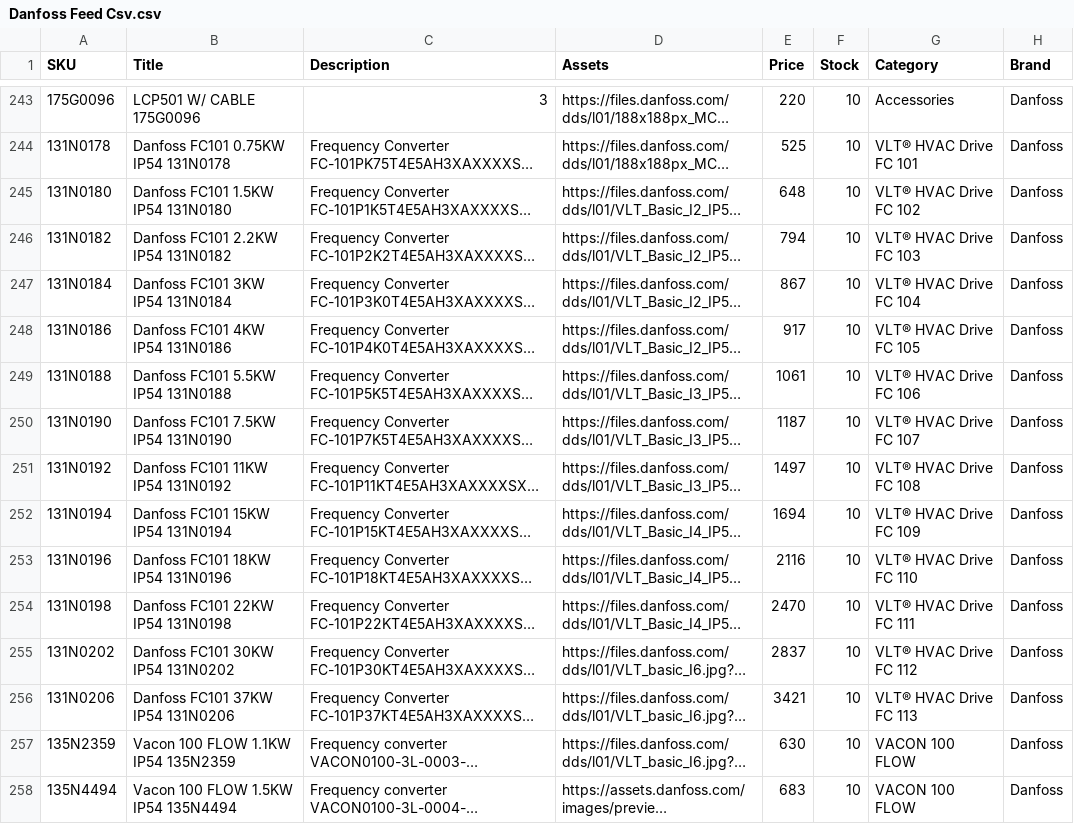
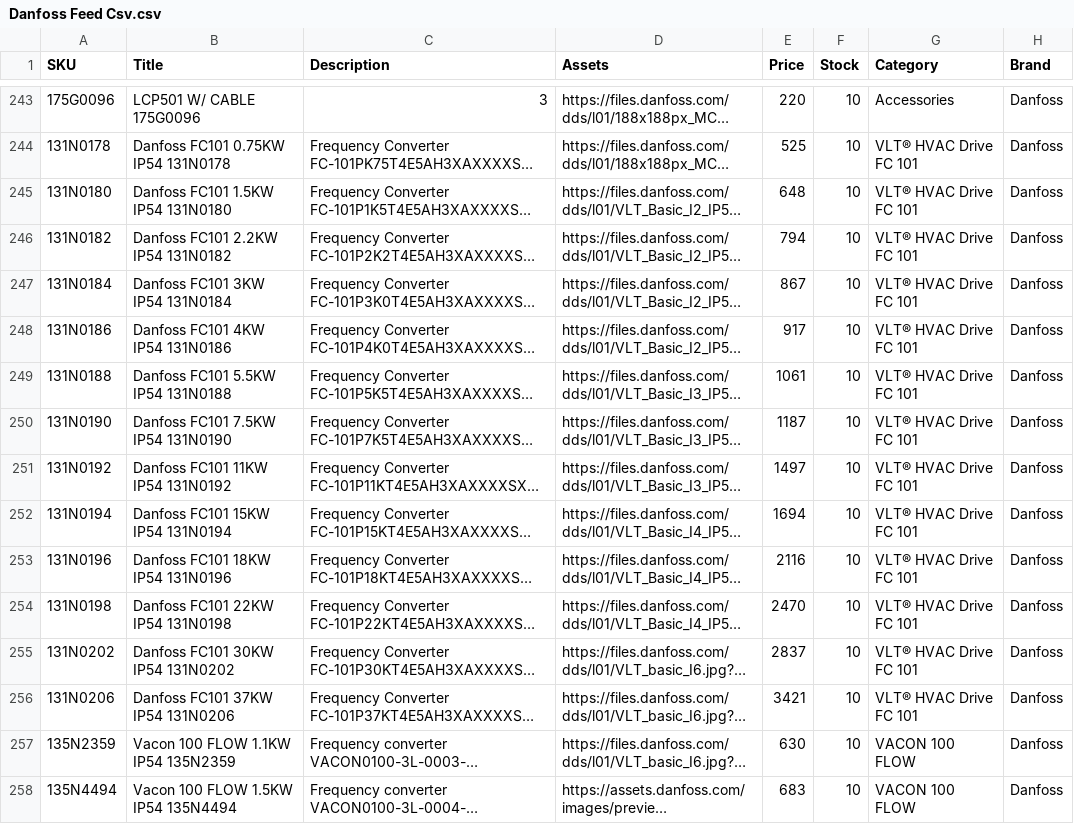
Before and after one commit to lewisdram/csv, a CSV file: Danfoss Feed Csv.csv, drawn as a sheet; only a part is shown, gaps mark what is left out; long unchanged cells end in …; the diff covers the shown part only; the diff names each change by its address in the sheet, - before the commit and + after, or states it on an @@ line.

```diff
--- a/Danfoss Feed Csv.csv
+++ b/Danfoss Feed Csv.csv
-G245 (Category): VLT® HVAC Drive FC 102
+G245 (Category): VLT® HVAC Drive FC 101
-G246 (Category): VLT® HVAC Drive FC 103
+G246 (Category): VLT® HVAC Drive FC 101
-G247 (Category): VLT® HVAC Drive FC 104
+G247 (Category): VLT® HVAC Drive FC 101
-G248 (Category): VLT® HVAC Drive FC 105
+G248 (Category): VLT® HVAC Drive FC 101
-G249 (Category): VLT® HVAC Drive FC 106
+G249 (Category): VLT® HVAC Drive FC 101
-G250 (Category): VLT® HVAC Drive FC 107
+G250 (Category): VLT® HVAC Drive FC 101
-G251 (Category): VLT® HVAC Drive FC 108
+G251 (Category): VLT® HVAC Drive FC 101
-G252 (Category): VLT® HVAC Drive FC 109
+G252 (Category): VLT® HVAC Drive FC 101
-G253 (Category): VLT® HVAC Drive FC 110
+G253 (Category): VLT® HVAC Drive FC 101
-G254 (Category): VLT® HVAC Drive FC 111
+G254 (Category): VLT® HVAC Drive FC 101
-G255 (Category): VLT® HVAC Drive FC 112
+G255 (Category): VLT® HVAC Drive FC 101
-G256 (Category): VLT® HVAC Drive FC 113
+G256 (Category): VLT® HVAC Drive FC 101
```
Also changed, not shown: 15 edited cells elsewhere in this file.
